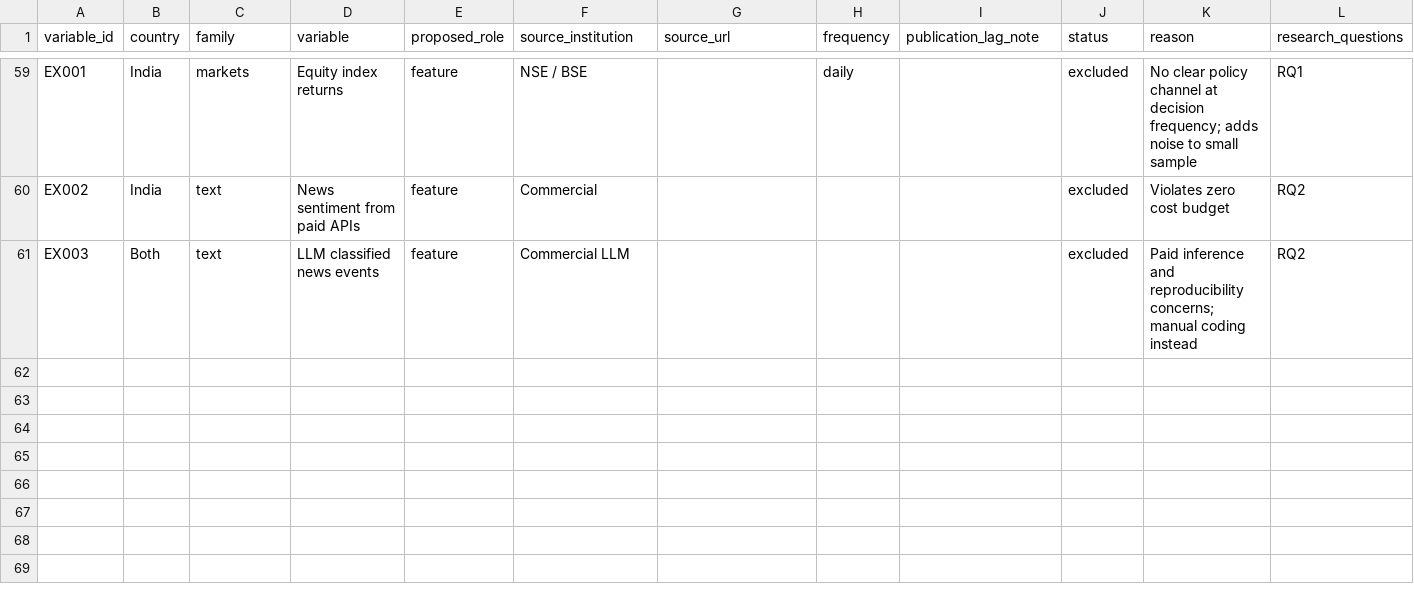
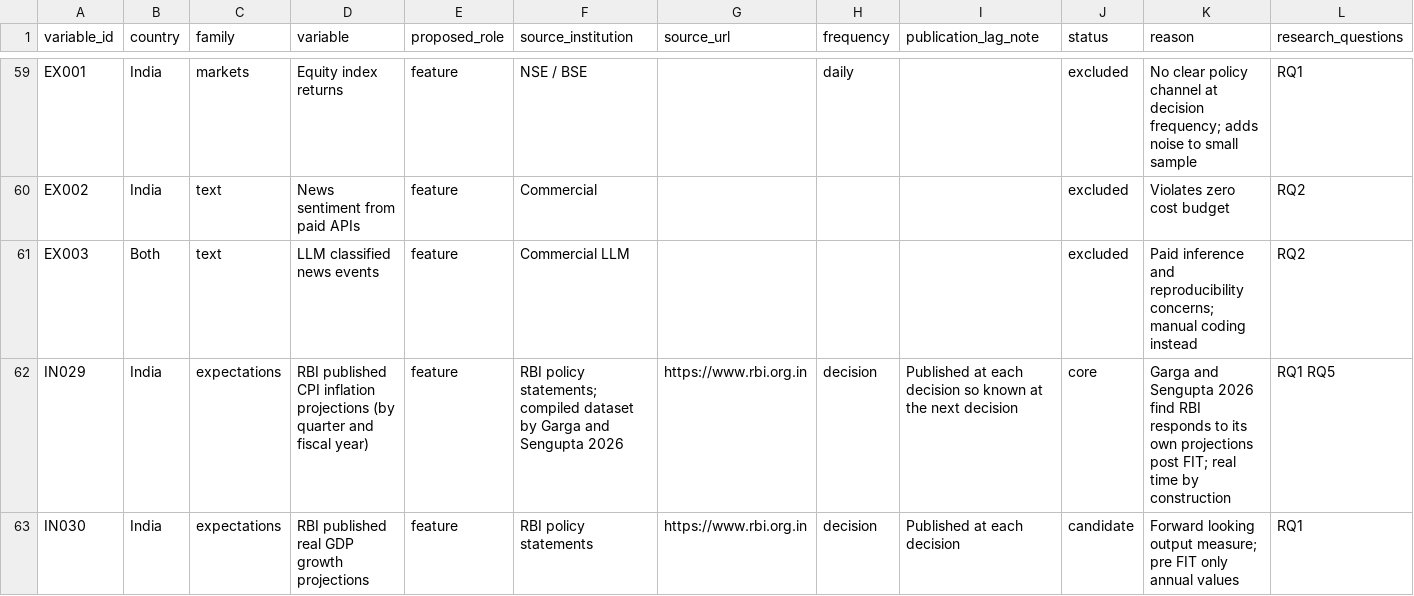
Before and after one commit to sakrit204-byte/interest_rate_cycle_prediction_for_india, a CSV file: data/source_registry/variable_registry.csv, drawn as a sheet; only a part is shown, gaps mark what is left out; rows hold the shown columns only; the diff covers the shown part only; the diff names each change by its address in the sheet, - before the commit and + after, or states it on an @@ line.

Commit message:
Step 1 screening round 2: literature matrix, novelty assessment, design updates
Adds 14 screened sources, partial reading of Garga and Sengupta 2026, located Lakdawala and Sengupta shock dataset. RBI projections become a core feature, ordered probit becomes the primary interpretable model, working defaults recorded, NRB site access blocker noted.

```diff
--- a/data/source_registry/variable_registry.csv
+++ b/data/source_registry/variable_registry.csv
+row 62: IN029 | India | expectations | RBI published CPI inflation projections (by quarter and fiscal year) | feature | RBI policy statements; compiled dataset by Garga and Sengupta 2026 | https://www.rbi.org.in | decision | Published at each decision so known at the next decision | core | Garga and Sengupta 2026 find RBI responds to its own projections post FIT; real time by construction | RQ1 RQ5
+row 63: IN030 | India | expectations | RBI published real GDP growth projections | feature | RBI policy statements | https://www.rbi.org.in | decision | Published at each decision | candidate | Forward looking output measure; pre FIT only annual values | RQ1
```
Also changed, not shown: 1 added row and 4 edited cells elsewhere in this file, 7 other files.
